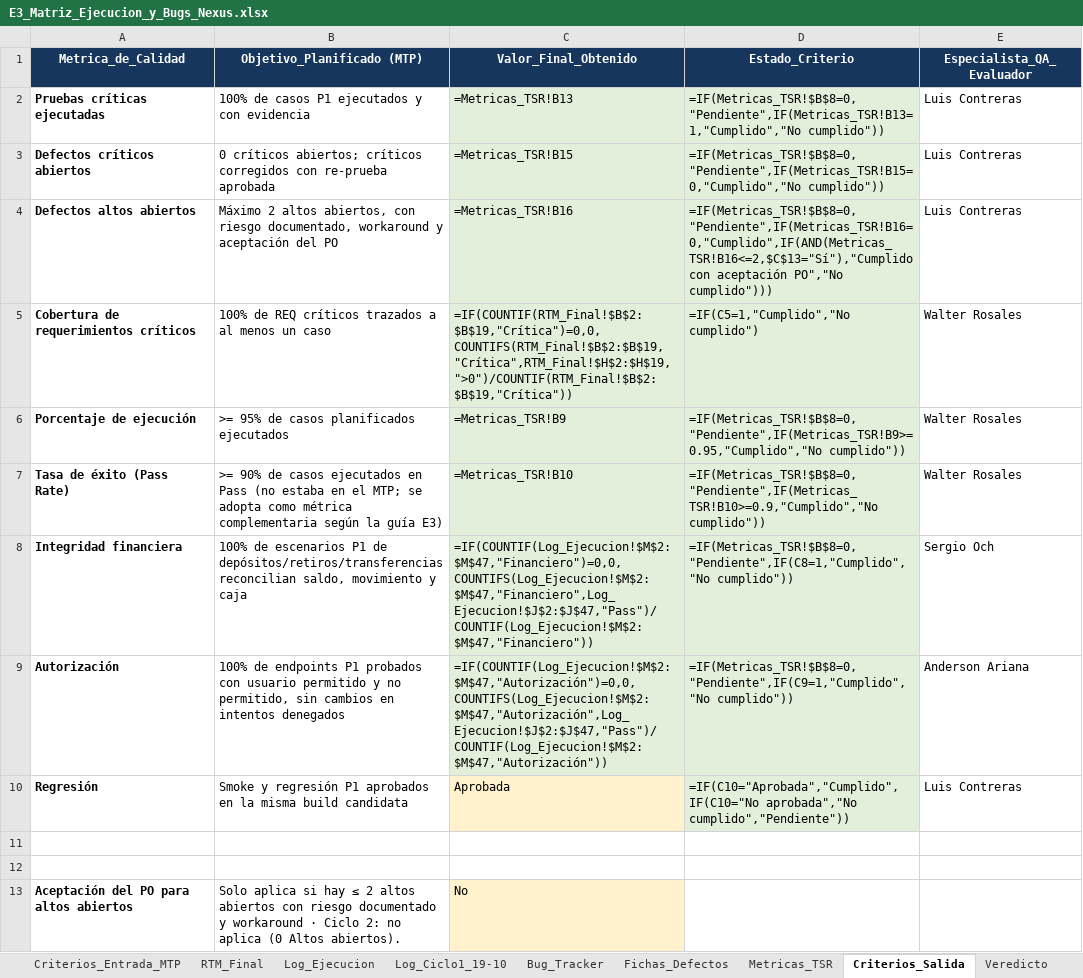
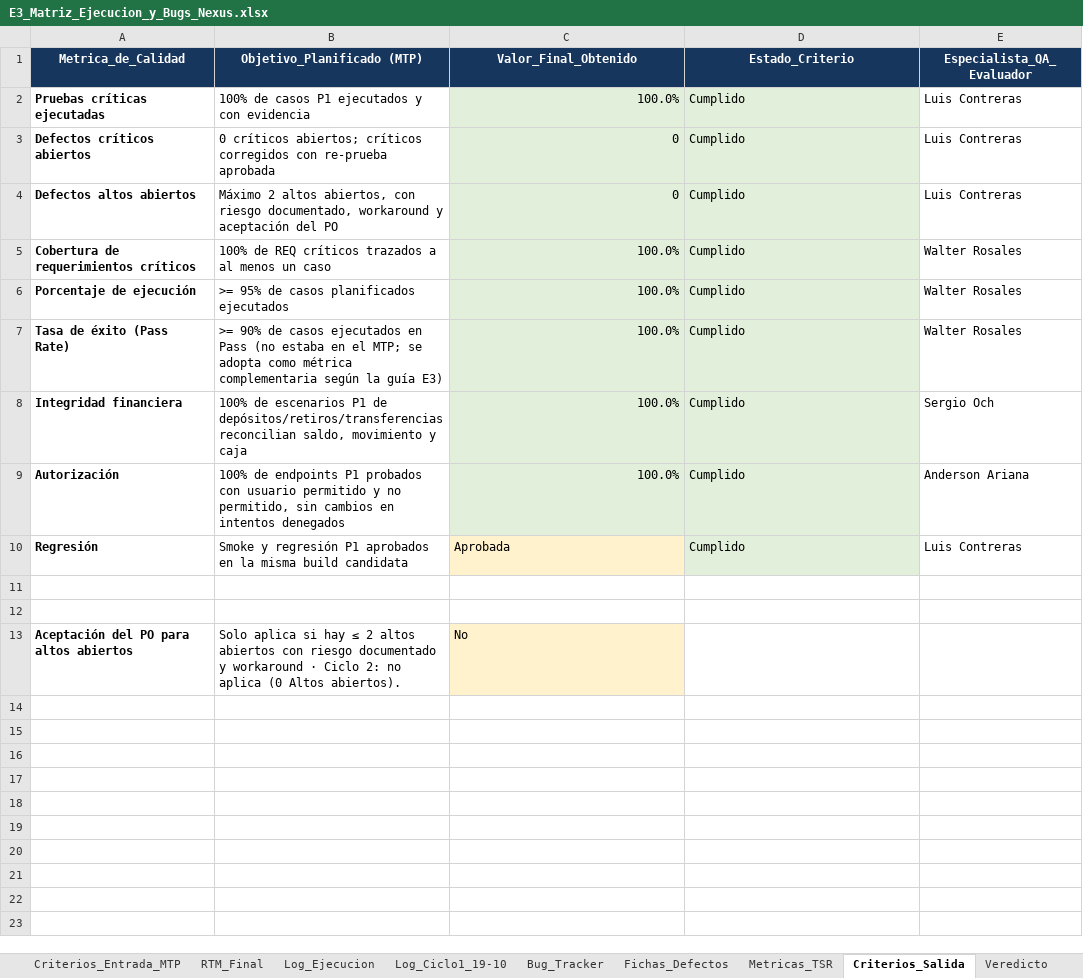
Before and after one commit to LuisContrerasParedez/DocumentacionNexus, an Excel workbook: ENTREGA_03_EJECUCION_Y_CIERRE_QA/02_Matrices_y_Logs/E3_Matriz_Ejecucion_y_Bugs_Nexus.xlsx, sheet Criterios_Salida, drawn as a sheet; values as stored, in another font and other column widths than the file's, no borders; formulas without a stored value are shown as written; the diff names each change by its address in the sheet, - before the commit and + after, or states it on an @@ line.

Commit message:
[UPDATE] E3 Matriz de ejecucion y bugs - version final GO

```diff
--- a/ENTREGA_03_EJECUCION_Y_CIERRE_QA/02_Matrices_y_Logs/E3_Matriz_Ejecucion_y_Bugs_Nexus.xlsx (sheet Criterios_Salida)
+++ b/ENTREGA_03_EJECUCION_Y_CIERRE_QA/02_Matrices_y_Logs/E3_Matriz_Ejecucion_y_Bugs_Nexus.xlsx (sheet Criterios_Salida)
-C2 (Valor_Final_Obtenido): =Metricas_TSR!B13
+C2 (Valor_Final_Obtenido): 100.0%
-D2 (Estado_Criterio): =IF(Metricas_TSR!$B$8=0,"Pendiente",IF(Metricas_TSR!B13=1,"Cumplido","No cumplido"))
+D2 (Estado_Criterio): Cumplido
-C3 (Valor_Final_Obtenido): =Metricas_TSR!B15
+C3 (Valor_Final_Obtenido): 0
-D3 (Estado_Criterio): =IF(Metricas_TSR!$B$8=0,"Pendiente",IF(Metricas_TSR!B15=0,"Cumplido","No cumplido"))
+D3 (Estado_Criterio): Cumplido
-C4 (Valor_Final_Obtenido): =Metricas_TSR!B16
+C4 (Valor_Final_Obtenido): 0
-D4 (Estado_Criterio): =IF(Metricas_TSR!$B$8=0,"Pendiente",IF(Metricas_TSR!B16=0,"Cumplido",IF(AND(Metricas_TSR!B16<=2,$C$13="Sí"),"Cumplido con aceptación PO","No cumplido")))
+D4 (Estado_Criterio): Cumplido
-C5 (Valor_Final_Obtenido): =IF(COUNTIF(RTM_Final!$B$2:$B$19,"Crítica")=0,0,COUNTIFS(RTM_Final!$B$2:$B$19,"Crítica",RTM_Final!$H$2:$H$19,">0")/COUNTIF(RTM_Final!$B$2:$B$19,"Crítica"))
+C5 (Valor_Final_Obtenido): 100.0%
-D5 (Estado_Criterio): =IF(C5=1,"Cumplido","No cumplido")
+D5 (Estado_Criterio): Cumplido
-C6 (Valor_Final_Obtenido): =Metricas_TSR!B9
+C6 (Valor_Final_Obtenido): 100.0%
-D6 (Estado_Criterio): =IF(Metricas_TSR!$B$8=0,"Pendiente",IF(Metricas_TSR!B9>=0.95,"Cumplido","No cumplido"))
+D6 (Estado_Criterio): Cumplido
-C7 (Valor_Final_Obtenido): =Metricas_TSR!B10
+C7 (Valor_Final_Obtenido): 100.0%
-D7 (Estado_Criterio): =IF(Metricas_TSR!$B$8=0,"Pendiente",IF(Metricas_TSR!B10>=0.9,"Cumplido","No cumplido"))
+D7 (Estado_Criterio): Cumplido
-C8 (Valor_Final_Obtenido): =IF(COUNTIF(Log_Ejecucion!$M$2:$M$47,"Financiero")=0,0,COUNTIFS(Log_Ejecucion!$M$2:$M$47,"Financiero",Log_Ejecucion!$J$2:$J$47,"Pass")/COUNTIF(Log_Ejecucion!$M$2:$M$47,"Financiero"))
+C8 (Valor_Final_Obtenido): 100.0%
-D8 (Estado_Criterio): =IF(Metricas_TSR!$B$8=0,"Pendiente",IF(C8=1,"Cumplido","No cumplido"))
+D8 (Estado_Criterio): Cumplido
-C9 (Valor_Final_Obtenido): =IF(COUNTIF(Log_Ejecucion!$M$2:$M$47,"Autorización")=0,0,COUNTIFS(Log_Ejecucion!$M$2:$M$47,"Autorización",Log_Ejecucion!$J$2:$J$47,"Pass")/COUNTIF(Log_Ejecucion!$M$2:$M$47,"Autorización"))
+C9 (Valor_Final_Obtenido): 100.0%
-D9 (Estado_Criterio): =IF(Metricas_TSR!$B$8=0,"Pendiente",IF(C9=1,"Cumplido","No cumplido"))
+D9 (Estado_Criterio): Cumplido
-D10 (Estado_Criterio): =IF(C10="Aprobada","Cumplido",IF(C10="No aprobada","No cumplido","Pendiente"))
+D10 (Estado_Criterio): Cumplido
```
Also changed, not shown: sheet RTM_Final, sheet Metricas_TSR, sheet Veredicto.
